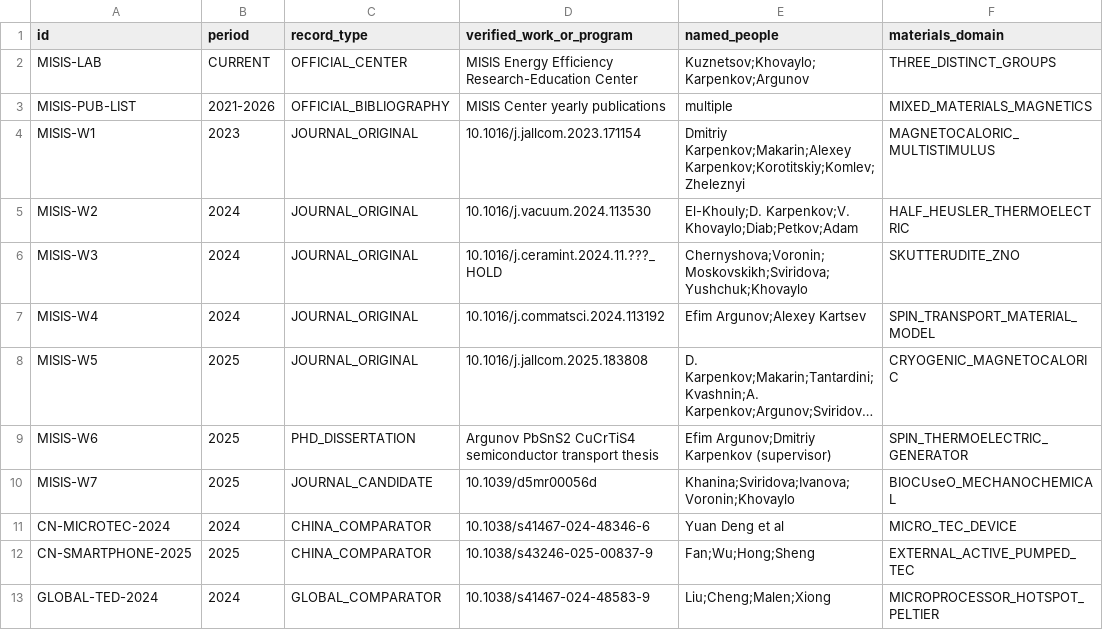
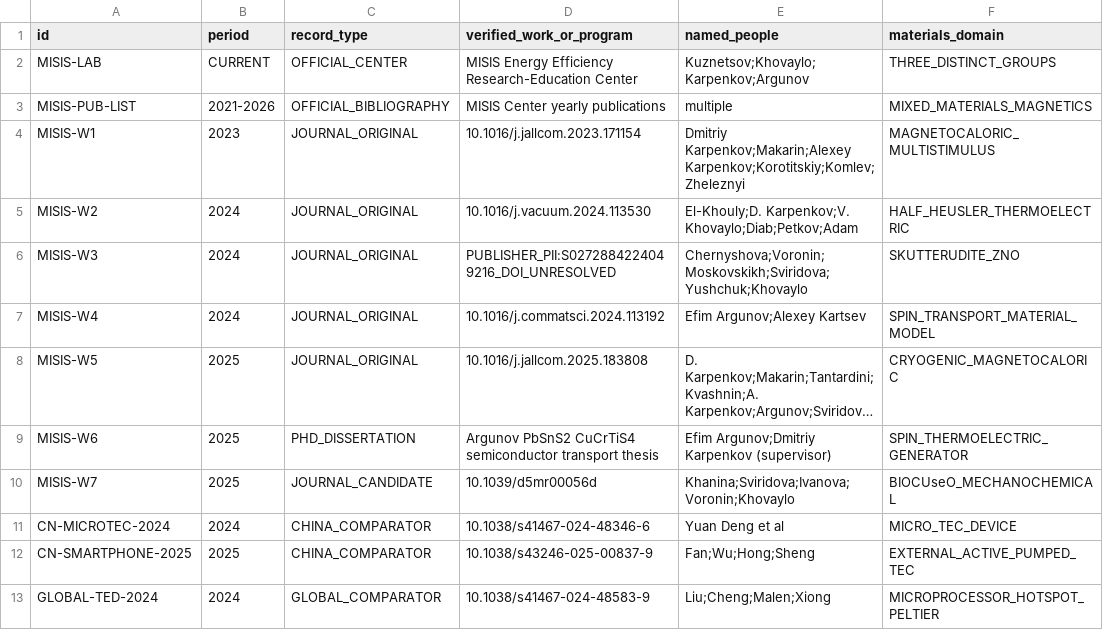
Before and after one commit to xiejinsen/Russia-Thermal, a TSV file: analysis/academic-team-mapping/misis-2021-2026-materials-evidence-staging.tsv, drawn as a sheet; only a part is shown; long unchanged cells end in …; the diff names each change by its address in the sheet, - before the commit and + after, or states it on an @@ line.

Commit message:
evidence: use verified Elsevier PII, not unresolved pseudo-DOI, for skutterudite identity

```diff
--- a/analysis/academic-team-mapping/misis-2021-2026-materials-evidence-staging.tsv
+++ b/analysis/academic-team-mapping/misis-2021-2026-materials-evidence-staging.tsv
-D6 (verified_work_or_program): 10.1016/j.ceramint.2024.11.???_HOLD
+D6 (verified_work_or_program): PUBLISHER_PII:S0272884224049216_DOI_UNRESOLVED
```
